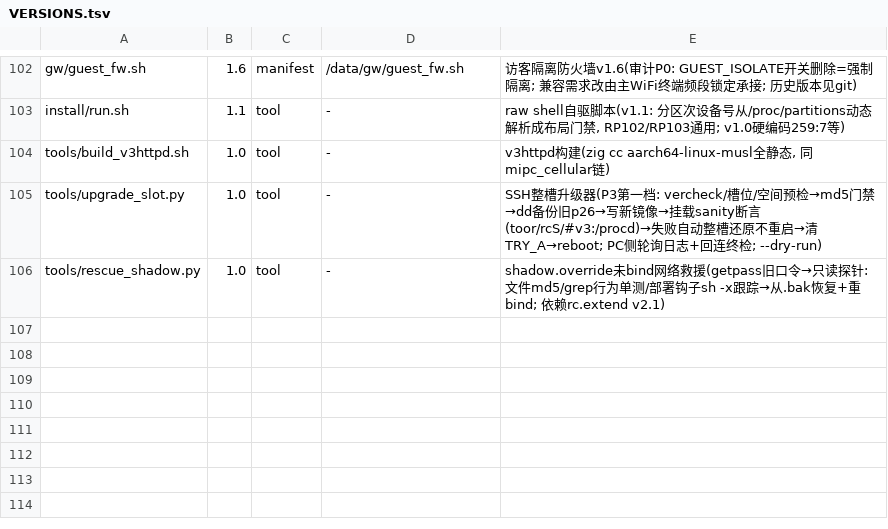
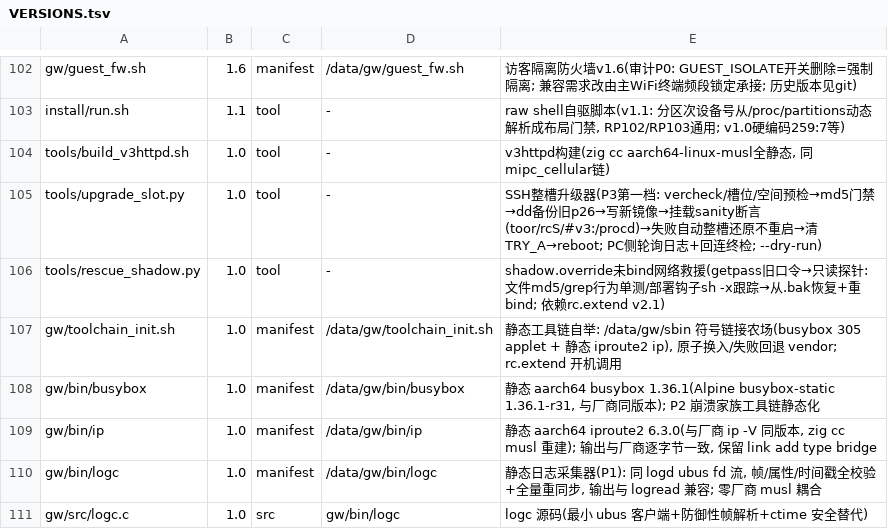
Before and after one commit to chr431/fiberhome-lg6151m, a TSV file: tools/VERSIONS.tsv, drawn as a sheet; only a part is shown, gaps mark what is left out; the diff covers the shown part only; the diff names each change by its address in the sheet, - before the commit and + after, or states it on an @@ line.

Commit message:
sigsegv: static collector + static toolchain + core window + aee counter
P1: gw/src/logc.c -> gw/bin/logc (static aarch64, zig cc musl). Speaks
    logd's ubus fd protocol, validates every record/attribute/length,
    resyncs on corruption, range-checks timestamps and formats time
    without ctime/asctime_r. log_keeper/diag_dump now use it.
P2: static busybox 1.36.1 (Alpine busybox-static, same upstream version)
    and static iproute2 6.3.0 (same version as vendor, rebuilt with zig).
    toolchain_init.sh builds /data/gw/sbin symlink farm; rc.extend.sh
    prepends it to PATH and exports TZ so every daemon child runs the
    static shell/tools instead of vendor-musl binaries.
P3: core_trap.sh opens a daily 10-minute core_pattern window, moves
    family cores to /data/gw/logs/cores and restores aee; watchdog
    restarts it and rc raises RLIMIT_CORE.
P4: watchdog also counts aee db_history line deltas (dmesg DABT lines
    are printk-throttled and undercount).

```diff
--- a/tools/VERSIONS.tsv
+++ b/tools/VERSIONS.tsv
+row 107: gw/toolchain_init.sh | 1.0 | manifest | /data/gw/toolchain_init.sh | 静态工具链自举: /data/gw/sbin 符号链接农场(busybox 305 applet + 静态 iproute2 ip), 原子换入/失败回退 vendor; rc.extend 开机调用
+row 108: gw/bin/busybox | 1.0 | manifest | /data/gw/bin/busybox | 静态 aarch64 busybox 1.36.1(Alpine busybox-static 1.36.1-r31, 与厂商同版本); P2 崩溃家族工具链静态化
+row 109: gw/bin/ip | 1.0 | manifest | /data/gw/bin/ip | 静态 aarch64 iproute2 6.3.0(与厂商 ip -V 同版本, zig cc musl 重建); 输出与厂商逐字节一致, 保留 link add type bridge
+row 110: gw/bin/logc | 1.0 | manifest | /data/gw/bin/logc | 静态日志采集器(P1): 同 logd ubus fd 流, 帧/属性/时间戳全校验+全量重同步, 输出与 logread 兼容; 零厂商 musl 耦合
+row 111: gw/src/logc.c | 1.0 | src | gw/bin/logc | logc 源码(最小 ubus 客户端+防御性帧解析+ctime 安全替代)
```
Also changed, not shown: 4 added rows and 14 edited cells elsewhere in this file, 19 other files.
